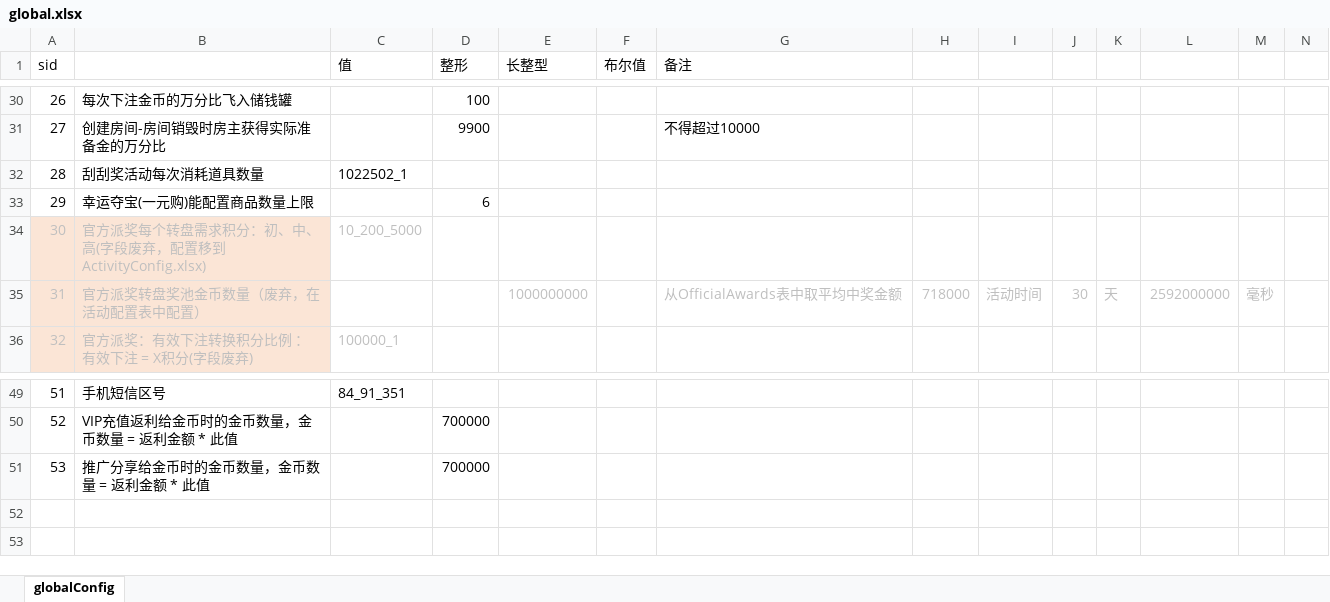
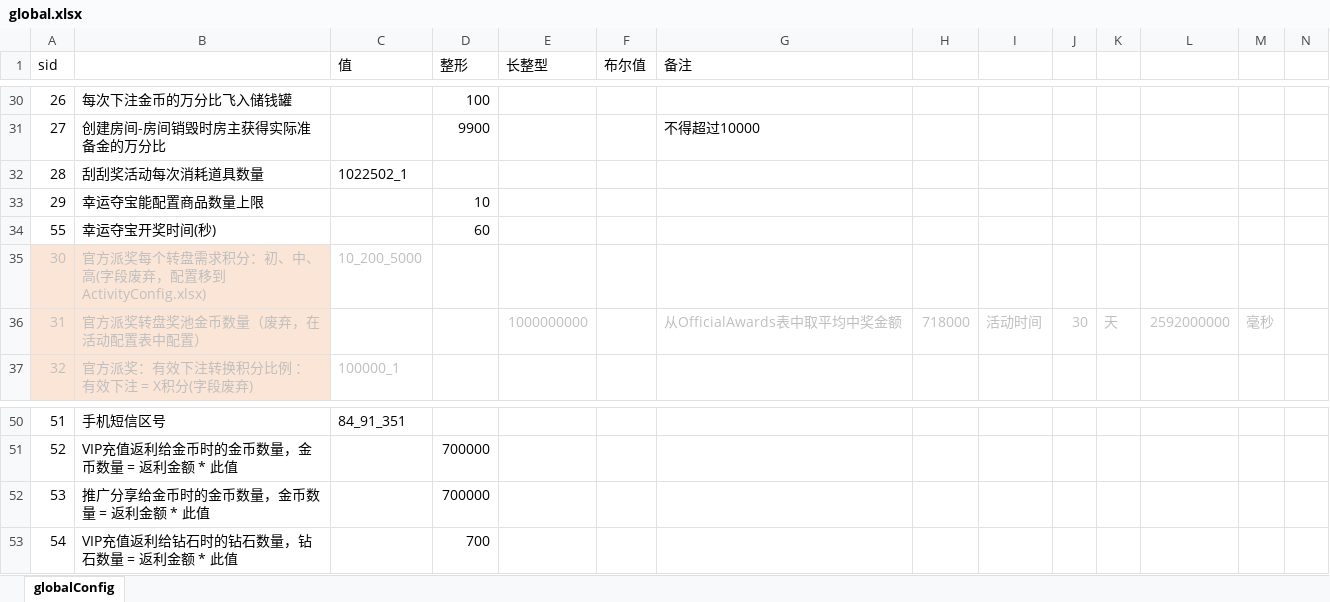
Before and after one commit to yanhailong/jjj_server, an Excel workbook: gm/resources/sample/global.xlsx, sheet globalConfig, drawn as a sheet; only a part is shown, gaps mark what is left out; values as stored, in another font and other column widths than the file's, no borders; rows hold the shown columns only; the diff names each change by its address in the sheet, - before the commit and + after, or states it on an @@ line.

```diff
--- a/gm/resources/sample/global.xlsx (sheet globalConfig)
+++ b/gm/resources/sample/global.xlsx (sheet globalConfig)
-B33: 幸运夺宝(一元购)能配置商品数量上限
+B33: 幸运夺宝能配置商品数量上限
-D33 (整形): 6
+D33 (整形): 10
+row 34: 55 | 幸运夺宝开奖时间(秒) |  | 60
+row 53: 54 | VIP充值返利给钻石时的钻石数量，钻石数量 = 返利金额 * 此值 |  | 700
```
Also changed, not shown: formulas that keep their value, 12 other files.
